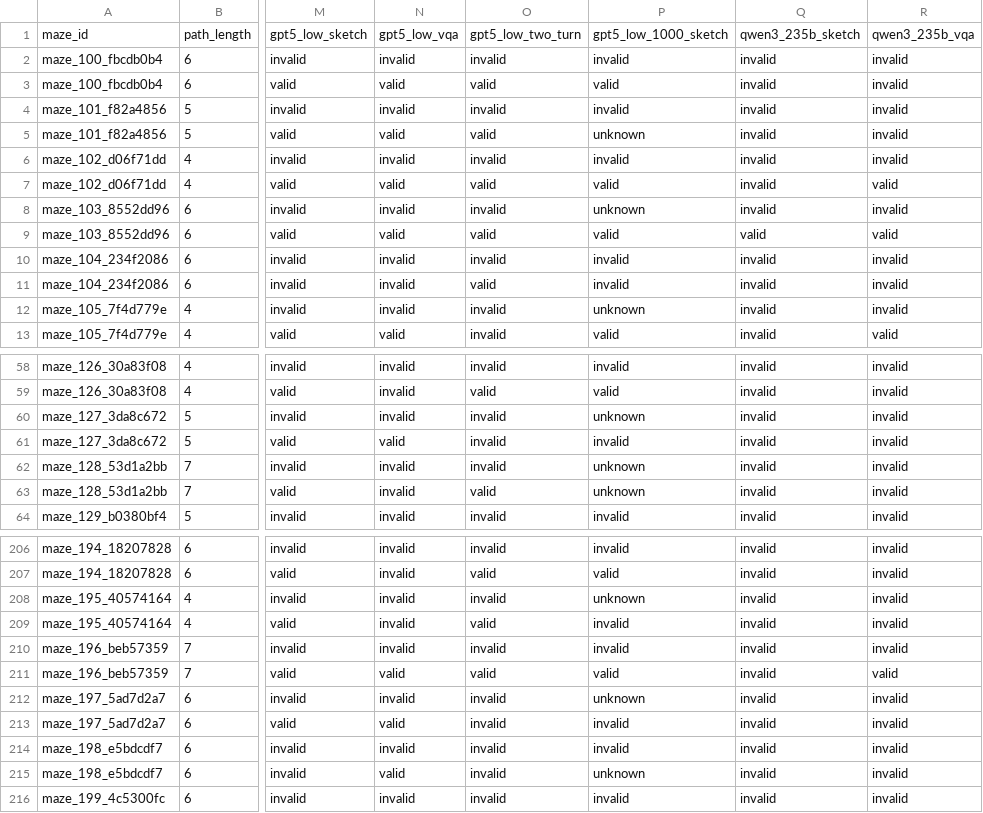
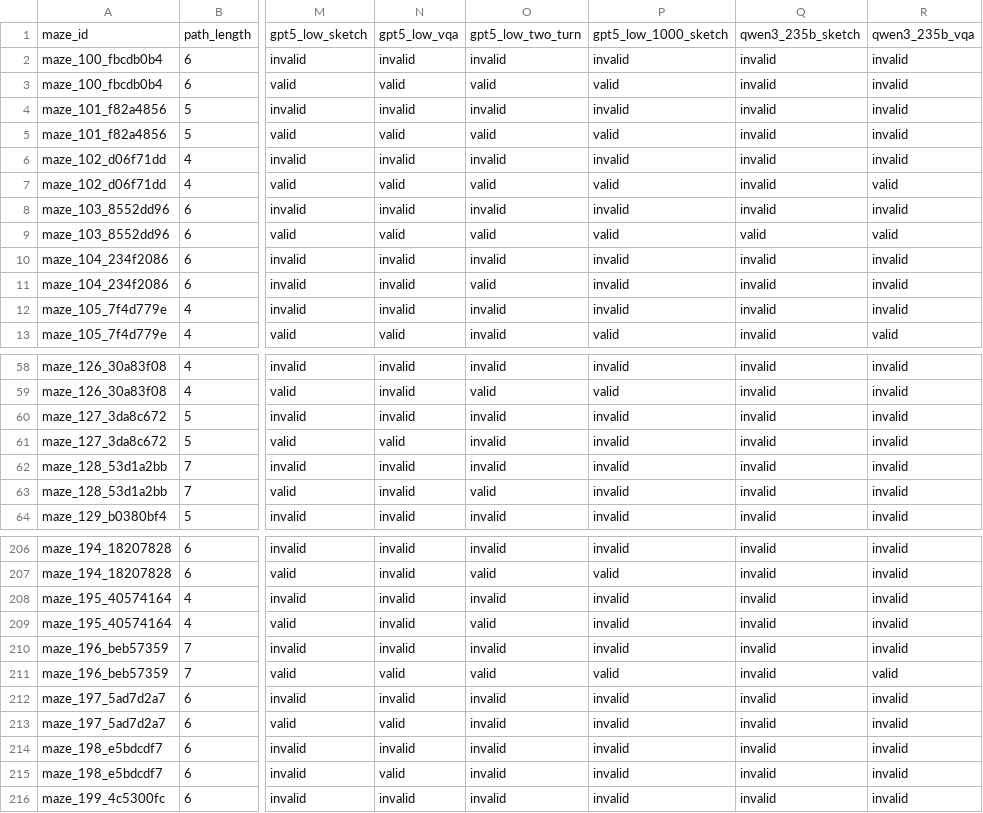
Before and after one commit to Brandon-Collins7/sketchvlm, a CSV file: analysis/maze/maze_v2_combined_results.csv, drawn as a sheet; only a part is shown, gaps mark what is left out; the diff covers the shown part only; the diff names each change by its address in the sheet, - before the commit and + after, or states it on an @@ line.

```diff
--- a/analysis/maze/maze_v2_combined_results.csv
+++ b/analysis/maze/maze_v2_combined_results.csv
-P5: unknown
+P5: valid
-P8: unknown
+P8: invalid
-P12: unknown
+P12: invalid
-P60: unknown
+P60: invalid
-P62:P63: unknown
+P62:P63: invalid
-P208: unknown
+P208: invalid
-P212: unknown
+P212: invalid
-P215: unknown
+P215: invalid
```
Also changed, not shown: 33 edited cells elsewhere in this file, 52 other files.
